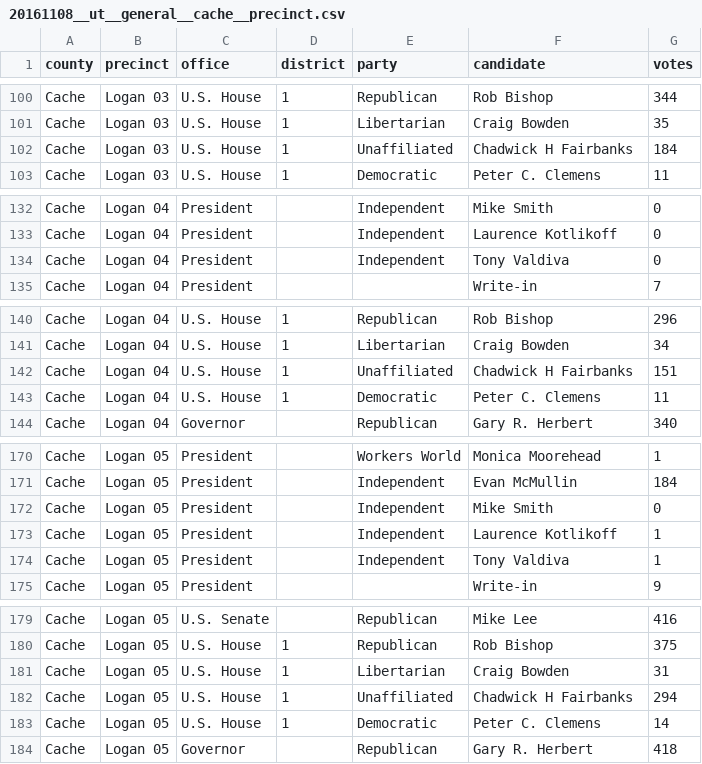
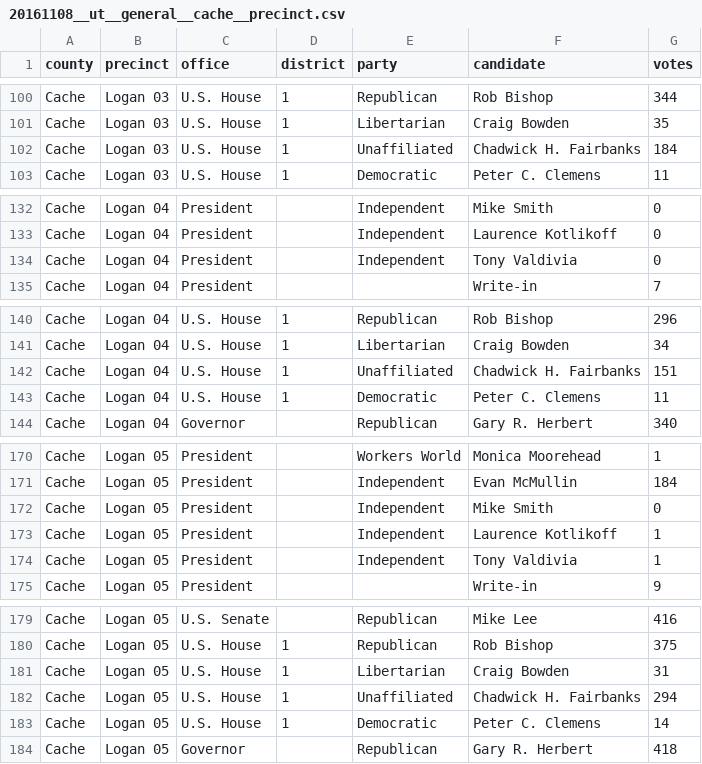
Before and after one commit to openelections/openelections-data-ut, a CSV file: 2016/20161108__ut__general__cache__precinct.csv, drawn as a sheet; only a part is shown, gaps mark what is left out; the diff covers the shown part only.

```diff
--- a/2016/20161108__ut__general__cache__precinct.csv
+++ b/2016/20161108__ut__general__cache__precinct.csv
@@ -101,3 +101,3 @@ Cache,Logan 03,U.S. House,1,Republican,Rob Bishop,344
 Cache,Logan 03,U.S. House,1,Libertarian,Craig Bowden,35
-Cache,Logan 03,U.S. House,1,Unaffiliated,Chadwick H Fairbanks,184
+Cache,Logan 03,U.S. House,1,Unaffiliated,Chadwick H. Fairbanks,184
 Cache,Logan 03,U.S. House,1,Democratic,Peter C. Clemens,11
@@ -133,3 +133,3 @@ Cache,Logan 04,President,,Independent,Mike Smith,0
 Cache,Logan 04,President,,Independent,Laurence Kotlikoff,0
-Cache,Logan 04,President,,Independent,Tony Valdiva,0
+Cache,Logan 04,President,,Independent,Tony Valdivia,0
 Cache,Logan 04,President,,,Write-in,7
@@ -141,3 +141,3 @@ Cache,Logan 04,U.S. House,1,Republican,Rob Bishop,296
 Cache,Logan 04,U.S. House,1,Libertarian,Craig Bowden,34
-Cache,Logan 04,U.S. House,1,Unaffiliated,Chadwick H Fairbanks,151
+Cache,Logan 04,U.S. House,1,Unaffiliated,Chadwick H. Fairbanks,151
 Cache,Logan 04,U.S. House,1,Democratic,Peter C. Clemens,11
@@ -173,3 +173,3 @@ Cache,Logan 05,President,,Independent,Mike Smith,0
 Cache,Logan 05,President,,Independent,Laurence Kotlikoff,1
-Cache,Logan 05,President,,Independent,Tony Valdiva,1
+Cache,Logan 05,President,,Independent,Tony Valdivia,1
 Cache,Logan 05,President,,,Write-in,9
@@ -181,3 +181,3 @@ Cache,Logan 05,U.S. House,1,Republican,Rob Bishop,375
 Cache,Logan 05,U.S. House,1,Libertarian,Craig Bowden,31
-Cache,Logan 05,U.S. House,1,Unaffiliated,Chadwick H Fairbanks,294
+Cache,Logan 05,U.S. House,1,Unaffiliated,Chadwick H. Fairbanks,294
 Cache,Logan 05,U.S. House,1,Democratic,Peter C. Clemens,14
```
Also changed, not shown: 165 edited cells elsewhere in this file, 2016/20161108__ut__general__box_elder__precinct.csv, 2016/20161108__ut__general__summit__precinct.csv, 14 other files.
